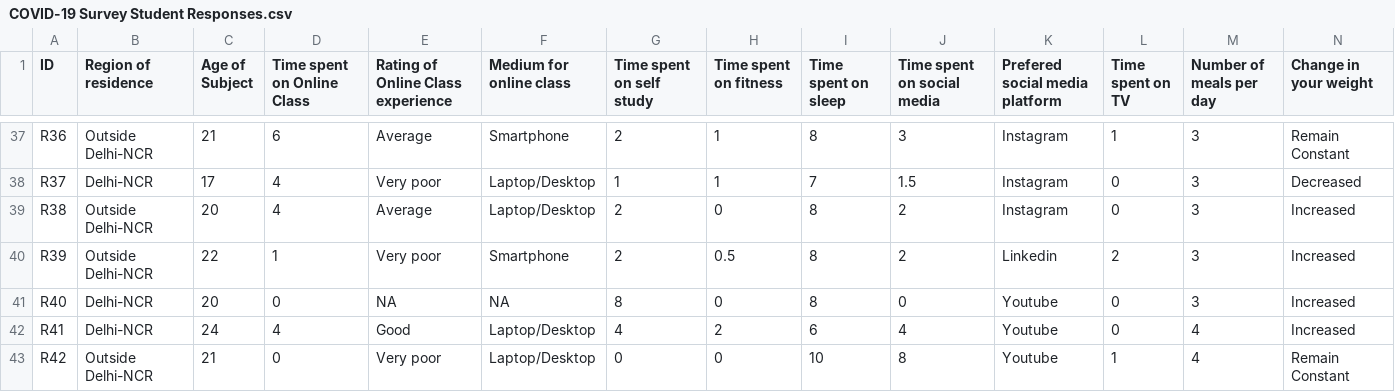
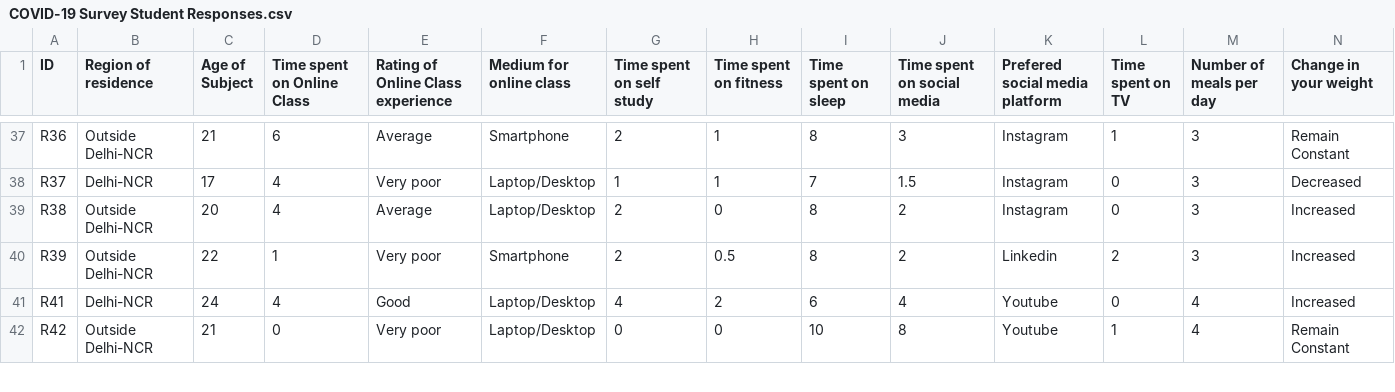
Before and after one commit to LeeBI1/pro---Shani-Lee, a CSV file: COVID-19 Survey Student Responses.csv, drawn as a sheet; only a part is shown, gaps mark what is left out; rows hold the shown columns only; the diff names each change by its address in the sheet, - before the commit and + after, or states it on an @@ line.

Commit message:
Update COVID-19 Survey Student Responses.csv

```diff
--- a/COVID-19 Survey Student Responses.csv
+++ b/COVID-19 Survey Student Responses.csv
-row 41: R40 | Delhi-NCR | 20 | 0 | NA | NA | 8 | 0 | 8 | 0 | Youtube | 0 | 3 | Increased
```
